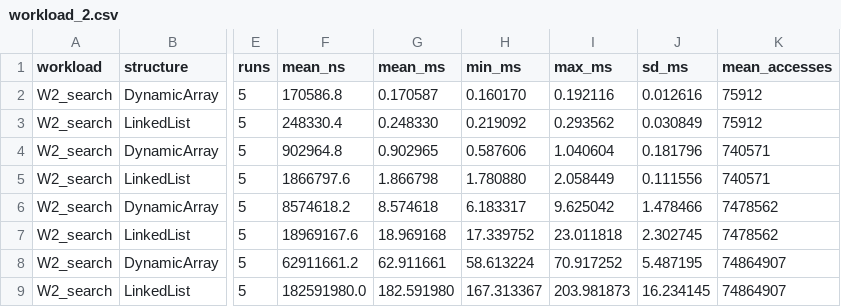
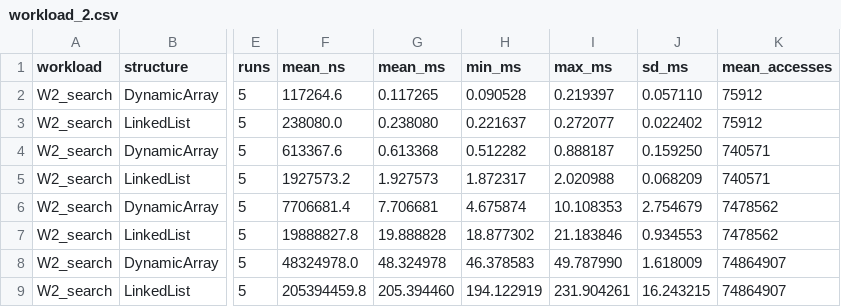
Before and after one commit to Qosmaster/assignment-2-DAA, a CSV file: results/tables/workload_2.csv, drawn as a sheet; only a part is shown, gaps mark what is left out; the diff names each change by its address in the sheet, - before the commit and + after, or states it on an @@ line.

```diff
--- a/results/tables/workload_2.csv
+++ b/results/tables/workload_2.csv
-F2 (mean_ns): 170586.8
+F2 (mean_ns): 117264.6
-G2 (mean_ms): 0.170587
+G2 (mean_ms): 0.117265
-H2 (min_ms): 0.160170
+H2 (min_ms): 0.090528
-I2 (max_ms): 0.192116
+I2 (max_ms): 0.219397
-J2 (sd_ms): 0.012616
+J2 (sd_ms): 0.057110
-F3 (mean_ns): 248330.4
+F3 (mean_ns): 238080.0
-G3 (mean_ms): 0.248330
+G3 (mean_ms): 0.238080
-H3 (min_ms): 0.219092
+H3 (min_ms): 0.221637
-I3 (max_ms): 0.293562
+I3 (max_ms): 0.272077
-J3 (sd_ms): 0.030849
+J3 (sd_ms): 0.022402
-F4 (mean_ns): 902964.8
+F4 (mean_ns): 613367.6
-G4 (mean_ms): 0.902965
+G4 (mean_ms): 0.613368
-H4 (min_ms): 0.587606
+H4 (min_ms): 0.512282
-I4 (max_ms): 1.040604
+I4 (max_ms): 0.888187
-J4 (sd_ms): 0.181796
+J4 (sd_ms): 0.159250
-F5 (mean_ns): 1866797.6
+F5 (mean_ns): 1927573.2
-G5 (mean_ms): 1.866798
+G5 (mean_ms): 1.927573
-H5 (min_ms): 1.780880
+H5 (min_ms): 1.872317
-I5 (max_ms): 2.058449
+I5 (max_ms): 2.020988
-J5 (sd_ms): 0.111556
+J5 (sd_ms): 0.068209
-F6 (mean_ns): 8574618.2
+F6 (mean_ns): 7706681.4
-G6 (mean_ms): 8.574618
+G6 (mean_ms): 7.706681
-H6 (min_ms): 6.183317
+H6 (min_ms): 4.675874
-I6 (max_ms): 9.625042
+I6 (max_ms): 10.108353
-J6 (sd_ms): 1.478466
+J6 (sd_ms): 2.754679
-F7 (mean_ns): 18969167.6
+F7 (mean_ns): 19888827.8
-G7 (mean_ms): 18.969168
+G7 (mean_ms): 19.888828
-H7 (min_ms): 17.339752
+H7 (min_ms): 18.877302
-I7 (max_ms): 23.011818
+I7 (max_ms): 21.183846
-J7 (sd_ms): 2.302745
+J7 (sd_ms): 0.934553
-F8 (mean_ns): 62911661.2
+F8 (mean_ns): 48324978.0
-G8 (mean_ms): 62.911661
+G8 (mean_ms): 48.324978
-H8 (min_ms): 58.613224
+H8 (min_ms): 46.378583
-I8 (max_ms): 70.917252
+I8 (max_ms): 49.787990
-J8 (sd_ms): 5.487195
+J8 (sd_ms): 1.618009
-F9 (mean_ns): 182591980.0
+F9 (mean_ns): 205394459.8
-G9 (mean_ms): 182.591980
+G9 (mean_ms): 205.394460
-H9 (min_ms): 167.313367
+H9 (min_ms): 194.122919
-I9 (max_ms): 203.981873
+I9 (max_ms): 231.904261
-J9 (sd_ms): 16.234145
+J9 (sd_ms): 16.243215
```
Also changed, not shown: results/tables/raw.csv, results/tables/summary.csv, 27 other files.
